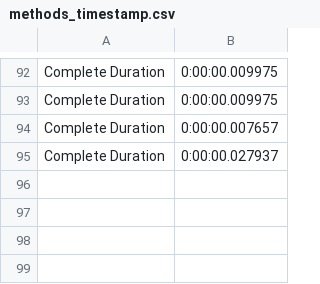
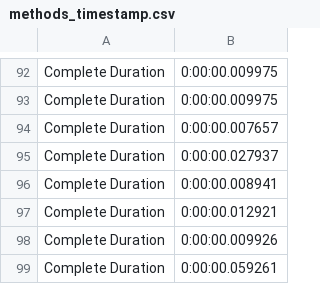
Before and after one commit to atriguha/project3, a CSV file: methods_timestamp.csv, drawn as a sheet; only a part is shown, gaps mark what is left out.

```diff
--- a/methods_timestamp.csv
+++ b/methods_timestamp.csv
@@ -95 +95,5 @@ Complete Duration,0:00:00.007657
 Complete Duration,0:00:00.027937
+Complete Duration,0:00:00.008941
+Complete Duration,0:00:00.012921
+Complete Duration,0:00:00.009926
+Complete Duration,0:00:00.059261
```
Also changed, not shown: Results_v2.csv, 1 other file.
